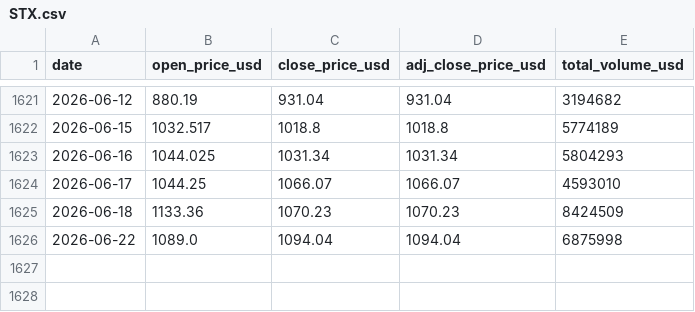
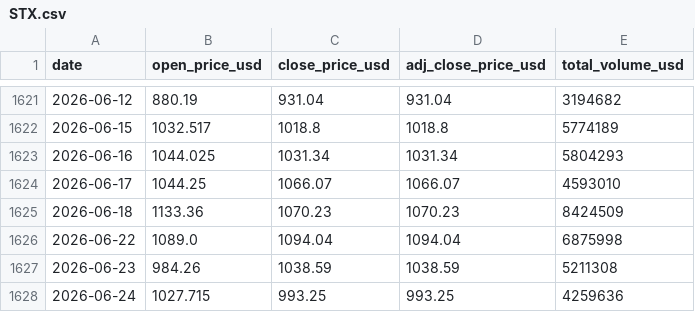
Before and after one commit to jaegunjung/finance, a CSV file: assets/data/stocks/STX.csv, drawn as a sheet; only a part is shown, gaps mark what is left out.

```diff
--- a/assets/data/stocks/STX.csv
+++ b/assets/data/stocks/STX.csv
@@ -1626 +1626,3 @@ date,open_price_usd,close_price_usd,adj_close_price_usd,total_volume_usd
 2026-06-22,1089.0,1094.04,1094.04,6875998
+2026-06-23,984.26,1038.59,1038.59,5211308
+2026-06-24,1027.715,993.25,993.25,4259636
```
Also changed, not shown: assets/data/stocks/SPY.csv, assets/data/stocks/TSLA.csv, 18 other files.
